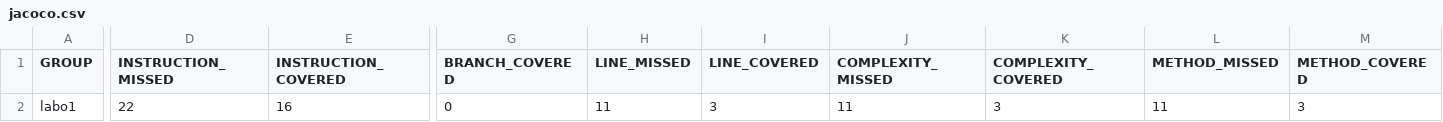
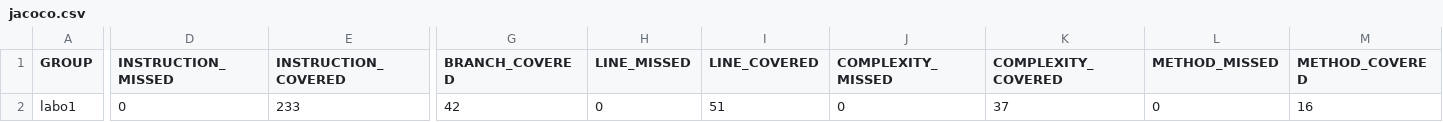
Before and after one commit to misProyectosPropios/UBA, a CSV file: Workshops/Workshop_1/taller1/target/site/jacoco/jacoco.csv, drawn as a sheet; only a part is shown, gaps mark what is left out; the diff names each change by its address in the sheet, - before the commit and + after, or states it on an @@ line.

Commit message:
FINISH workshop n1

```diff
--- a/Workshops/Workshop_1/taller1/target/site/jacoco/jacoco.csv
+++ b/Workshops/Workshop_1/taller1/target/site/jacoco/jacoco.csv
-D2 (INSTRUCTION_MISSED): 22
+D2 (INSTRUCTION_MISSED): 0
-E2 (INSTRUCTION_COVERED): 16
+E2 (INSTRUCTION_COVERED): 233
-G2 (BRANCH_COVERED): 0
+G2 (BRANCH_COVERED): 42
-H2 (LINE_MISSED): 11
+H2 (LINE_MISSED): 0
-I2 (LINE_COVERED): 3
+I2 (LINE_COVERED): 51
-J2 (COMPLEXITY_MISSED): 11
+J2 (COMPLEXITY_MISSED): 0
-K2 (COMPLEXITY_COVERED): 3
+K2 (COMPLEXITY_COVERED): 37
-L2 (METHOD_MISSED): 11
+L2 (METHOD_MISSED): 0
-M2 (METHOD_COVERED): 3
+M2 (METHOD_COVERED): 16
```
Also changed, not shown: 14 other files.
